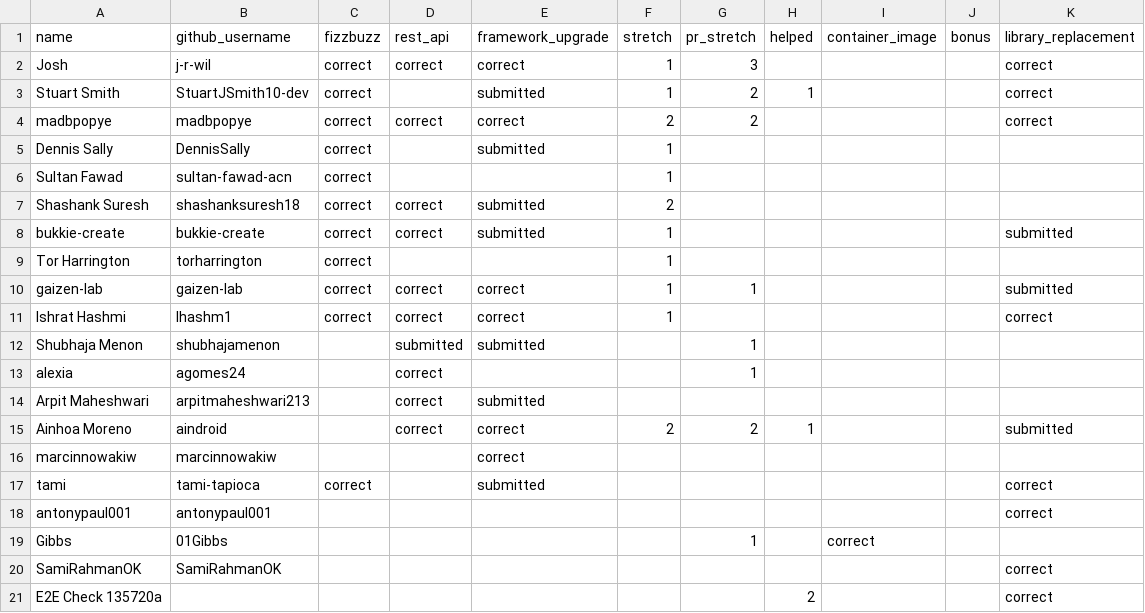
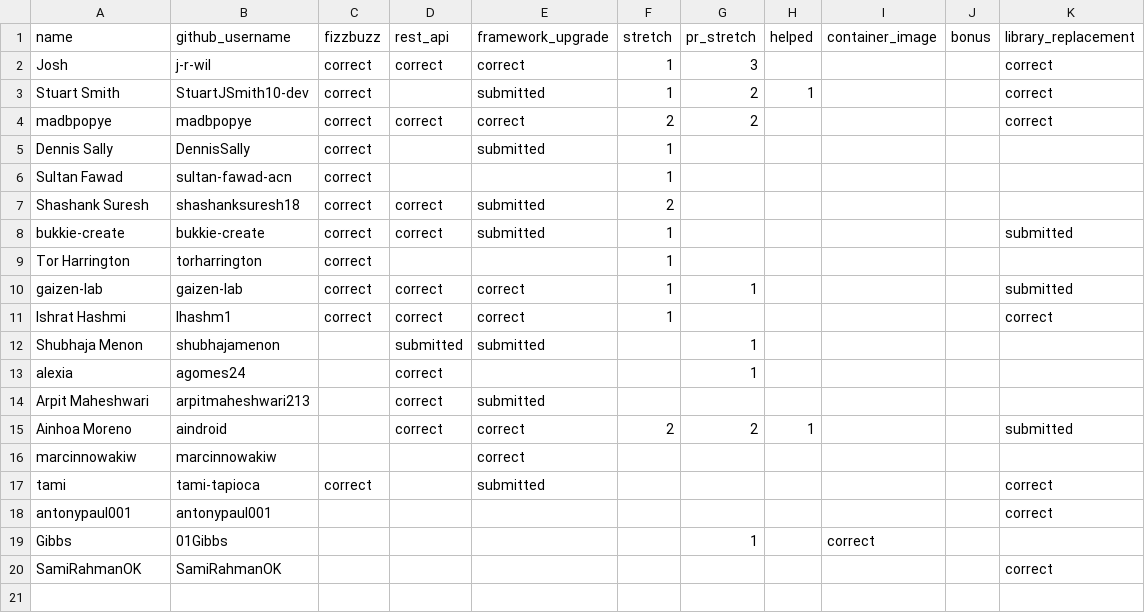
Before and after one commit to 01Gibbs/leaderboard-sandbox, a CSV file: participants.csv, drawn as a sheet.

```diff
--- a/participants.csv
+++ b/participants.csv
@@ -20,2 +20 @@ Gibbs,01Gibbs,,,,,1,,correct,,
 SamiRahmanOK,SamiRahmanOK,,,,,,,,,correct
-E2E Check 135720a,,,,,,,2,,,correct
```
Also changed, not shown: 2 other files.
